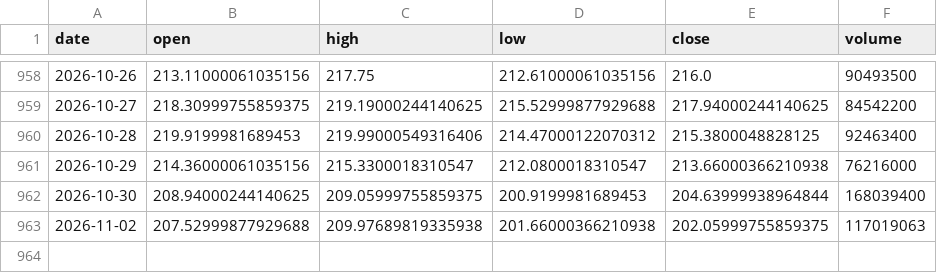
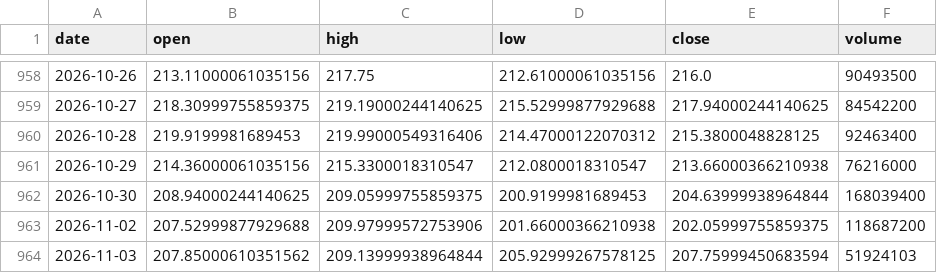
Before and after one commit to 911kwis/h100-tracker, a CSV file: data/nvda_prices.csv, drawn as a sheet; only a part is shown, gaps mark what is left out.

```diff
--- a/data/nvda_prices.csv
+++ b/data/nvda_prices.csv
@@ -962,2 +962,3 @@ date,open,high,low,close,volume
 2026-10-30,208.94000244140625,209.05999755859375,200.9199981689453,204.63999938964844,168039400
-2026-11-02,207.52999877929688,209.97689819335938,201.66000366210938,202.05999755859375,117019063
+2026-11-02,207.52999877929688,209.97999572753906,201.66000366210938,202.05999755859375,118687200
+2026-11-03,207.85000610351562,209.13999938964844,205.92999267578125,207.75999450683594,51924103
```
Also changed, not shown: data/gpu_prices.csv.
